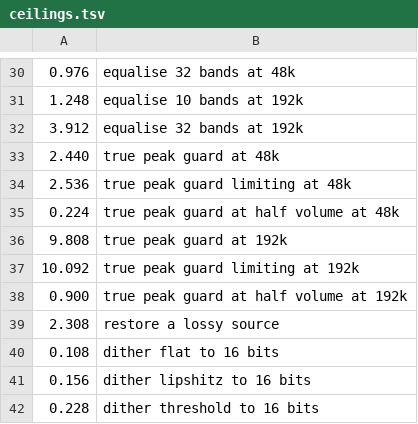
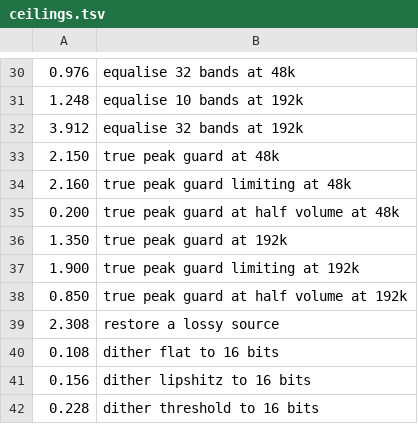
Before and after one commit to vibe-technologies-llc/resonate, a TSV file: crates/resonate-dsp/benches/ceilings.tsv, drawn as a sheet; only a part is shown, gaps mark what is left out.

```diff
--- a/crates/resonate-dsp/benches/ceilings.tsv
+++ b/crates/resonate-dsp/benches/ceilings.tsv
@@ -32,8 +32,8 @@
 3.912	equalise 32 bands at 192k
-2.440	true peak guard at 48k
-2.536	true peak guard limiting at 48k
-0.224	true peak guard at half volume at 48k
-9.808	true peak guard at 192k
-10.092	true peak guard limiting at 192k
-0.900	true peak guard at half volume at 192k
+2.150	true peak guard at 48k
+2.160	true peak guard limiting at 48k
+0.200	true peak guard at half volume at 48k
+1.350	true peak guard at 192k
+1.900	true peak guard limiting at 192k
+0.850	true peak guard at half volume at 192k
 2.308	restore a lossy source
```
Also changed, not shown: 3 other files.
